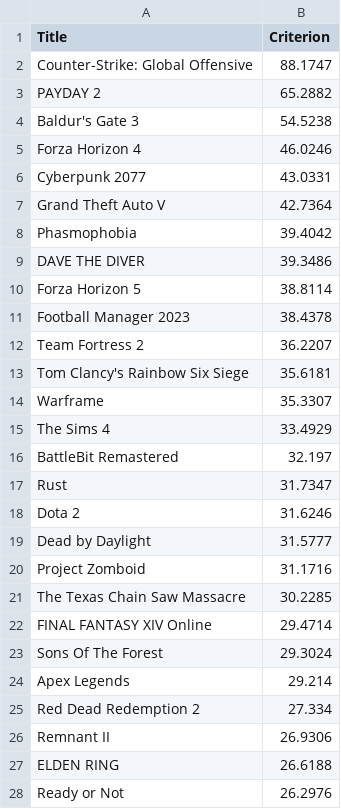
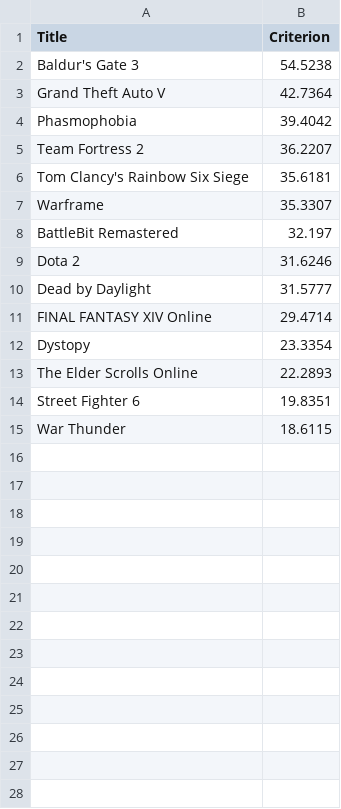
Before and after one commit to Lrz82alireza/OS_CA, a CSV file: CA2/GameRanking.csv, drawn as a sheet; only a part is shown; the shorter side is filled out with more unchanged rows; the diff covers the shown part only.

```diff
--- a/CA2/GameRanking.csv
+++ b/CA2/GameRanking.csv
@@ -1,12 +1,5 @@
 Title,Criterion
-"Counter-Strike: Global Offensive",88.1747
-"PAYDAY 2",65.2882
 "Baldur's Gate 3",54.5238
-"Forza Horizon 4",46.0246
-"Cyberpunk 2077",43.0331
 "Grand Theft Auto V",42.7364
 "Phasmophobia",39.4042
-"DAVE THE DIVER",39.3486
-"Forza Horizon 5",38.8114
-"Football Manager 2023",38.4378
 "Team Fortress 2",36.2207
@@ -14,15 +7,5 @@ Title,Criterion
 "Warframe",35.3307
-"The Sims 4",33.4929
 "BattleBit Remastered",32.197
-"Rust",31.7347
 "Dota 2",31.6246
 "Dead by Daylight",31.5777
-"Project Zomboid",31.1716
-"The Texas Chain Saw Massacre",30.2285
 "FINAL FANTASY XIV Online",29.4714
-"Sons Of The Forest",29.3024
-"Apex Legends",29.214
-"Red Dead Redemption 2",27.334
-"Remnant II",26.9306
-"ELDEN RING",26.6188
-"Ready or Not",26.2976
```
Also changed, not shown: 10 removed rows elsewhere in this file, 22 other files.
